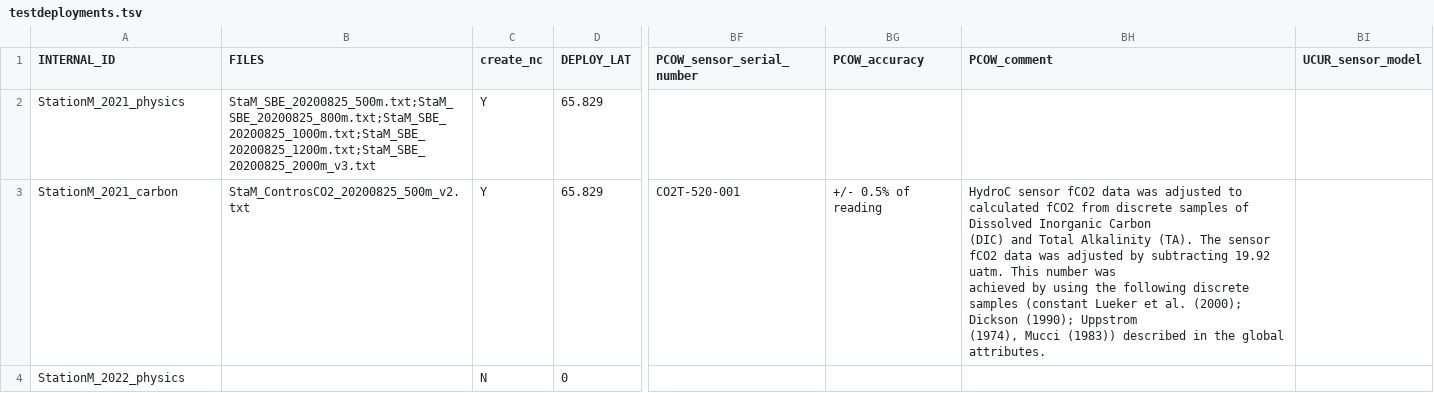
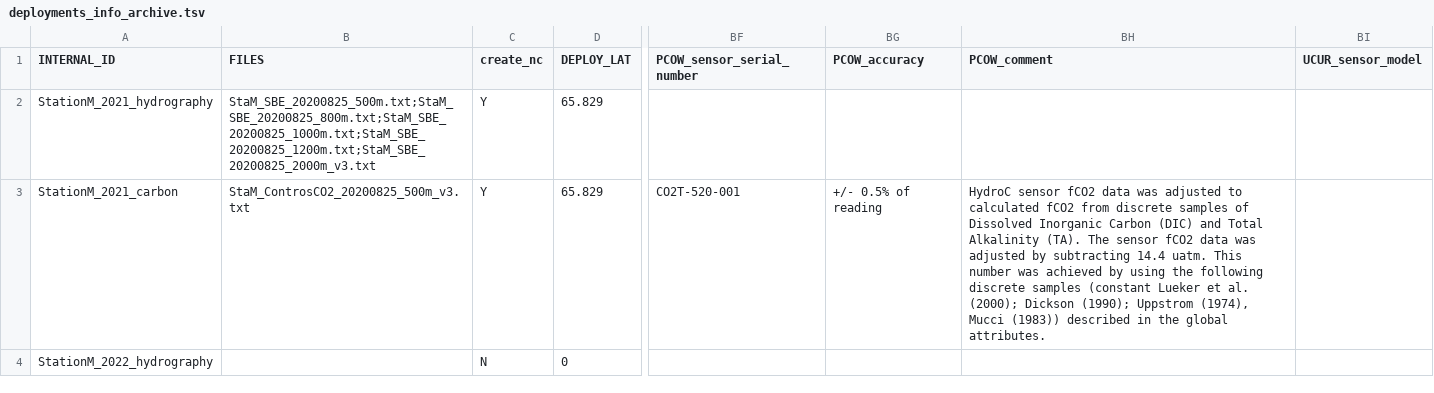
Before and after one commit to Rocio-CP/NorEMSO, a TSV file: deployments_info_archive.tsv (was testdeployments.tsv), drawn as a sheet; only a part is shown, gaps mark what is left out; the diff names each change by its address in the sheet, - before the commit and + after, or states it on an @@ line.

```diff
--- a/testdeployments.tsv
+++ b/deployments_info_archive.tsv
-A2 (INTERNAL_ID): StationM_2021_physics
+A2 (INTERNAL_ID): StationM_2021_hydrography
-B3 (FILES): StaM_ControsCO2_20200825_500m_v2.txt
+B3 (FILES): StaM_ControsCO2_20200825_500m_v3.txt
-BH3 (PCOW_comment): …by subtracting 19.92 uatm. This…
+BH3 (PCOW_comment): …by subtracting 14.4 uatm. This…
-A4 (INTERNAL_ID): StationM_2022_physics
+A4 (INTERNAL_ID): StationM_2022_hydrography
```
Also changed, not shown: deployments_info_emso_erddap.tsv, 4 other files.
